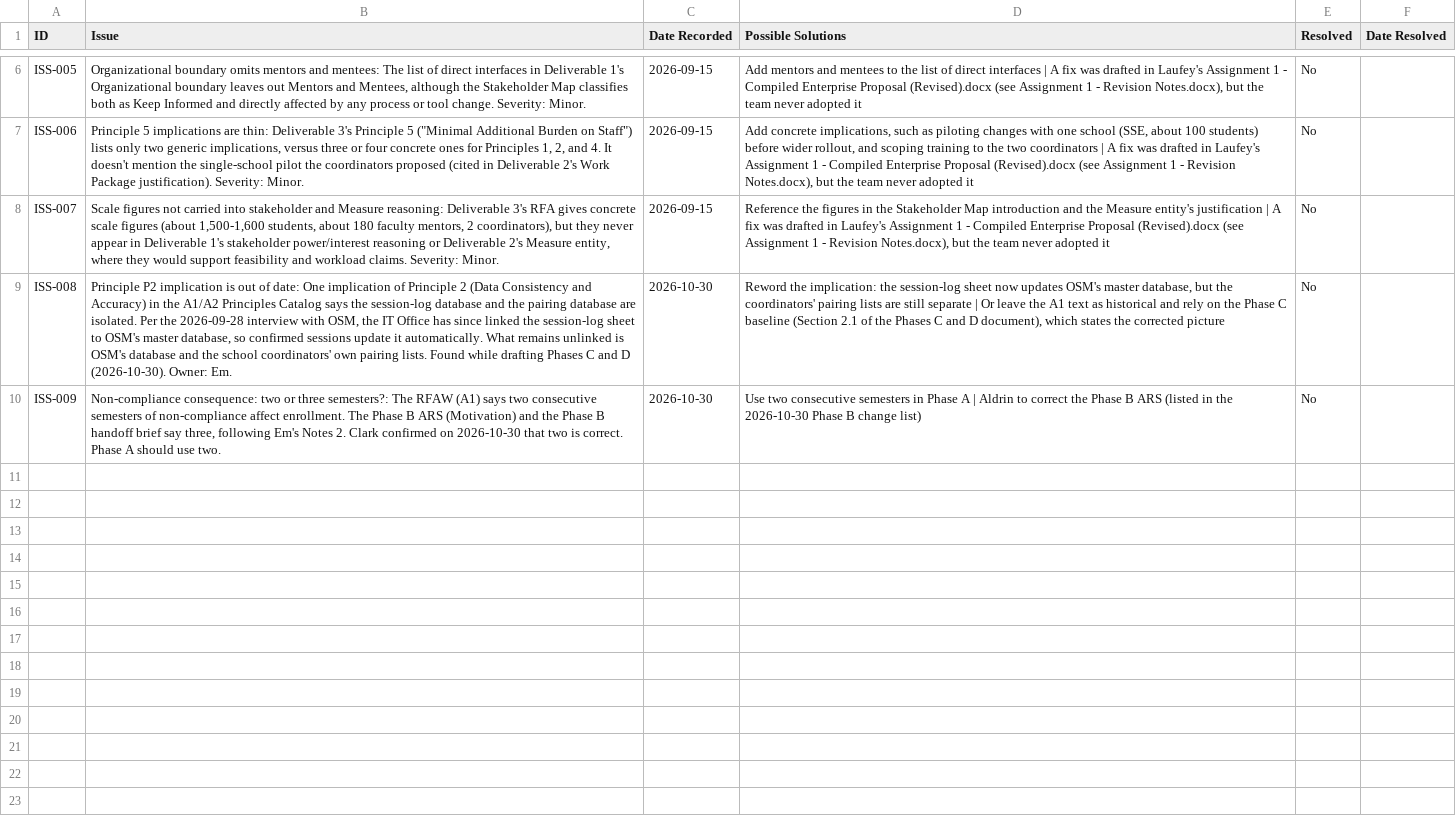
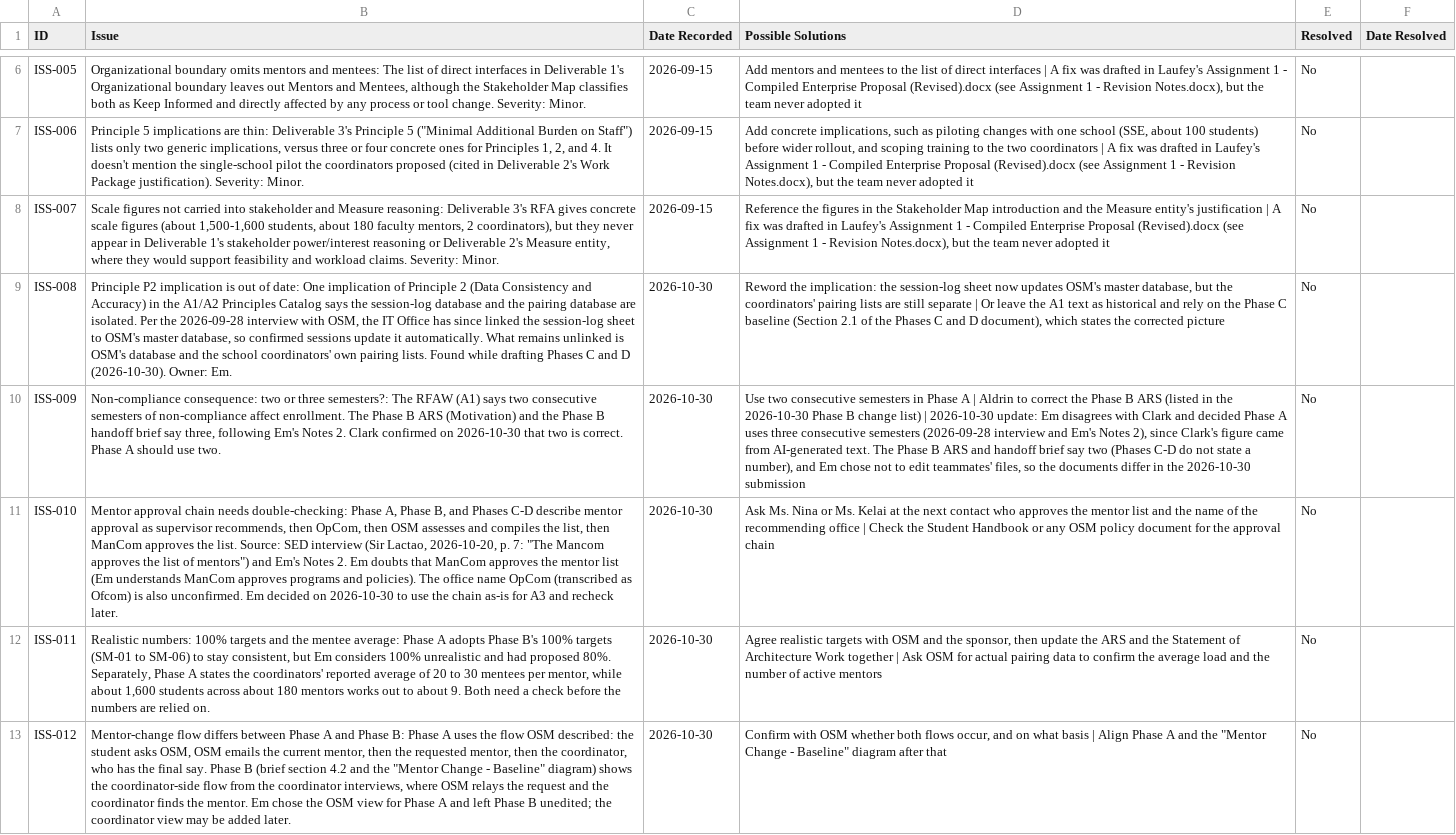
Before and after one commit to LinUsedIt/EASolutionProject, a CSV file: Users Directory/Issues/CurrentIssuesList.csv, drawn as a sheet; only a part is shown, gaps mark what is left out; the diff names each change by its address in the sheet, - before the commit and + after, or states it on an @@ line.

```diff
--- a/Users Directory/Issues/CurrentIssuesList.csv
+++ b/Users Directory/Issues/CurrentIssuesList.csv
-D10 (Possible Solutions): …change list)
+D10 (Possible Solutions): …change list) | 2026-10-30 update: Em disagrees with Clark and decided Phase A uses three consecutive semesters (2026-09-28 interview and Em's Notes 2), since Clark's figure came from AI-generated text. The Phase B ARS and handoff brief say two (Phases C-D do not state a number), and Em chose not to edit teammates' files, so the documents differ in the 2026-10-30 submission
+row 11: ISS-010 | Mentor approval chain needs double-checking: Phase A, Phase B, and Phases C-D describe mentor approval as supervisor recommends, then OpCom, then OSM assesses and compiles the list, then ManCom approves the list. Source: SED interview (Sir Lactao, 2026-10-20, p. 7: "The Mancom approves the list of mentors") and Em's Notes 2. Em doubts that ManCom approves the mentor list (Em understands ManCom approves programs and policies). The office name OpCom (transcribed as Ofcom) is also unconfirmed. Em decided on 2026-10-30 to use the chain as-is for A3 and recheck later. | 2026-10-30 | Ask Ms. Nina or Ms. Kelai at the next contact who approves the mentor list and the name of the recommending office | Check the Student Handbook or any OSM policy document for the approval chain | No
+row 12: ISS-011 | Realistic numbers: 100% targets and the mentee average: Phase A adopts Phase B's 100% targets (SM-01 to SM-06) to stay consistent, but Em considers 100% unrealistic and had proposed 80%. Separately, Phase A states the coordinators' reported average of 20 to 30 mentees per mentor, while about 1,600 students across about 180 mentors works out to about 9. Both need a check before the numbers are relied on. | 2026-10-30 | Agree realistic targets with OSM and the sponsor, then update the ARS and the Statement of Architecture Work together | Ask OSM for actual pairing data to confirm the average load and the number of active mentors | No
+row 13: ISS-012 | Mentor-change flow differs between Phase A and Phase B: Phase A uses the flow OSM described: the student asks OSM, OSM emails the current mentor, then the requested mentor, then the coordinator, who has the final say. Phase B (brief section 4.2 and the "Mentor Change - Baseline" diagram) shows the coordinator-side flow from the coordinator interviews, where OSM relays the request and the coordinator finds the mentor. Em chose the OSM view for Phase A and left Phase B unedited; the coordinator view may be added later. | 2026-10-30 | Confirm with OSM whether both flows occur, and on what basis | Align Phase A and the "Mentor Change - Baseline" diagram after that | No
```
Also changed, not shown: 41 other files.
